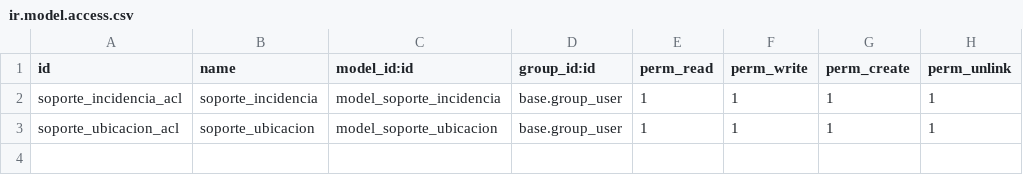
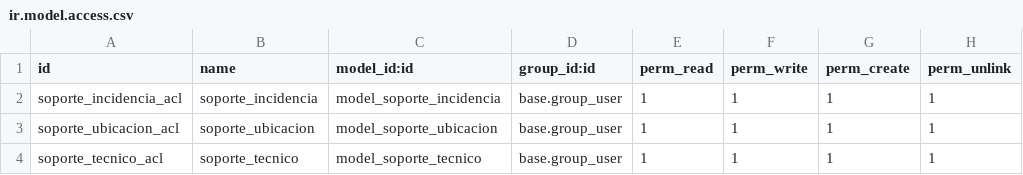
Before and after one commit to N3BUL0S4/2Daw_23-24, a CSV file: Ejercicios/Lenguaje_de_marcas/odoo/soporteOriginal/security/ir.model.access.csv, drawn as a sheet.

```diff
--- a/Ejercicios/Lenguaje_de_marcas/odoo/soporteOriginal/security/ir.model.access.csv
+++ b/Ejercicios/Lenguaje_de_marcas/odoo/soporteOriginal/security/ir.model.access.csv
@@ -3 +3,2 @@ soporte_incidencia_acl,soporte_incidencia,model_soporte_incidencia,base.group_us
 soporte_ubicacion_acl,soporte_ubicacion,model_soporte_ubicacion,base.group_user,1,1,1,1
+soporte_tecnico_acl,soporte_tecnico,model_soporte_tecnico,base.group_user,1,1,1,1
```
Also changed, not shown: 35 other files.
